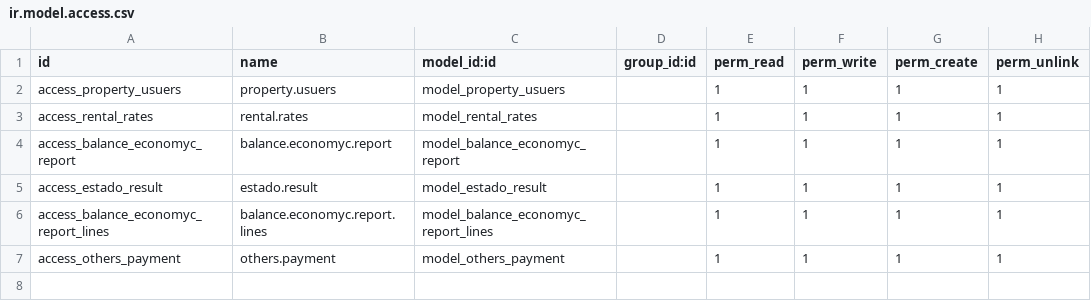
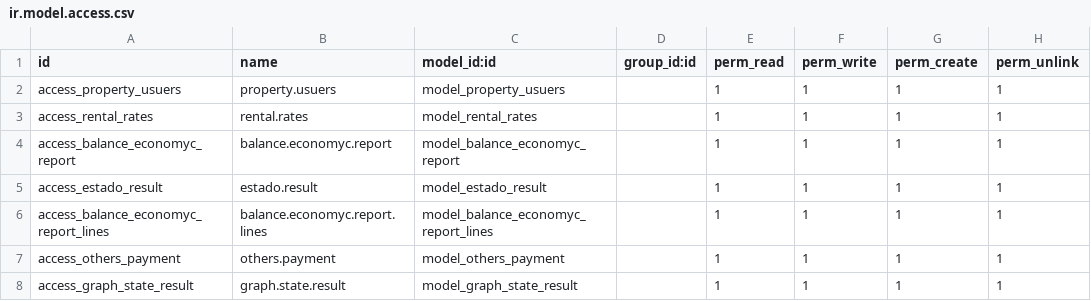
Before and after one commit to mooosamir/Equitopia, a CSV file: addons/custom_property/security/ir.model.access.csv, drawn as a sheet; the diff names each change by its address in the sheet, - before the commit and + after, or states it on an @@ line.

```diff
--- a/addons/custom_property/security/ir.model.access.csv
+++ b/addons/custom_property/security/ir.model.access.csv
+row 8: access_graph_state_result | graph.state.result | model_graph_state_result |  | 1 | 1 | 1 | 1
```
Also changed, not shown: 13 other files.
